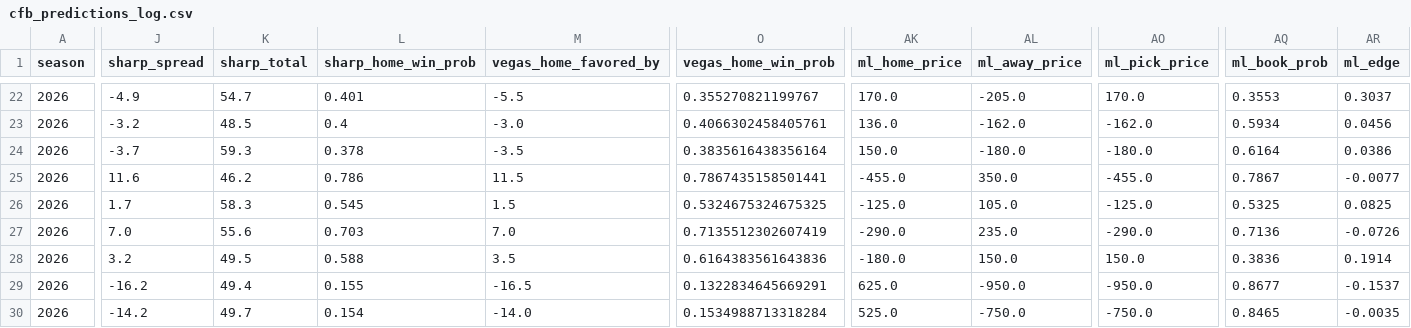
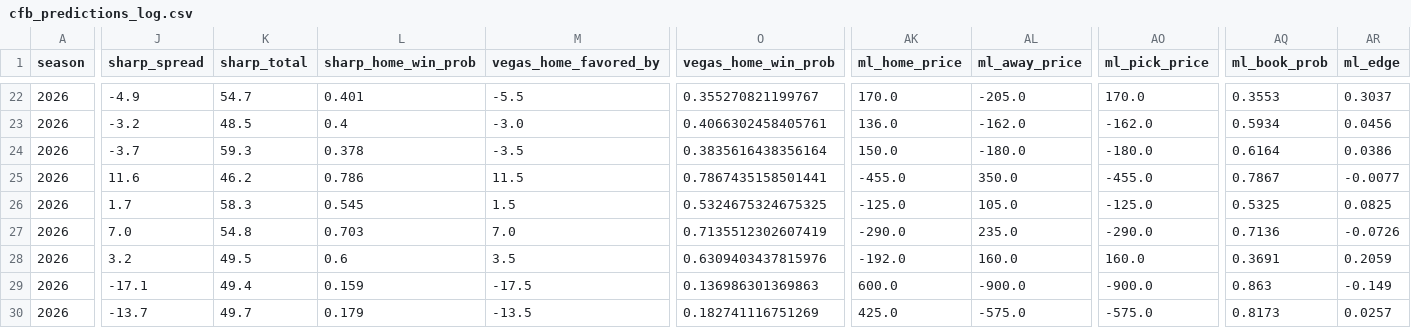
Before and after one commit to ant56-arch/ant56-arch.github.io, a CSV file: data/tracking/cfb_predictions_log.csv, drawn as a sheet; only a part is shown, gaps mark what is left out; the diff covers the shown part only; the diff names each change by its address in the sheet, - before the commit and + after, or states it on an @@ line.

```diff
--- a/data/tracking/cfb_predictions_log.csv
+++ b/data/tracking/cfb_predictions_log.csv
-K27 (sharp_total): 55.6
+K27 (sharp_total): 54.8
-L28 (sharp_home_win_prob): 0.588
+L28 (sharp_home_win_prob): 0.6
-O28 (vegas_home_win_prob): 0.6164383561643836
+O28 (vegas_home_win_prob): 0.6309403437815976
-AK28 (ml_home_price): -180.0
+AK28 (ml_home_price): -192.0
-AL28 (ml_away_price): 150.0
+AL28 (ml_away_price): 160.0
-AO28 (ml_pick_price): 150.0
+AO28 (ml_pick_price): 160.0
-AQ28 (ml_book_prob): 0.3836
+AQ28 (ml_book_prob): 0.3691
-AR28 (ml_edge): 0.1914
+AR28 (ml_edge): 0.2059
-J29 (sharp_spread): -16.2
+J29 (sharp_spread): -17.1
-L29 (sharp_home_win_prob): 0.155
+L29 (sharp_home_win_prob): 0.159
-M29 (vegas_home_favored_by): -16.5
+M29 (vegas_home_favored_by): -17.5
-O29 (vegas_home_win_prob): 0.1322834645669291
+O29 (vegas_home_win_prob): 0.136986301369863
-AK29 (ml_home_price): 625.0
+AK29 (ml_home_price): 600.0
-AL29 (ml_away_price): -950.0
+AL29 (ml_away_price): -900.0
-AO29 (ml_pick_price): -950.0
+AO29 (ml_pick_price): -900.0
-AQ29 (ml_book_prob): 0.8677
+AQ29 (ml_book_prob): 0.863
-AR29 (ml_edge): -0.1537
+AR29 (ml_edge): -0.149
-J30 (sharp_spread): -14.2
+J30 (sharp_spread): -13.7
-L30 (sharp_home_win_prob): 0.154
+L30 (sharp_home_win_prob): 0.179
-M30 (vegas_home_favored_by): -14.0
+M30 (vegas_home_favored_by): -13.5
-O30 (vegas_home_win_prob): 0.1534988713318284
+O30 (vegas_home_win_prob): 0.182741116751269
-AK30 (ml_home_price): 525.0
+AK30 (ml_home_price): 425.0
-AL30 (ml_away_price): -750.0
+AL30 (ml_away_price): -575.0
-AO30 (ml_pick_price): -750.0
+AO30 (ml_pick_price): -575.0
-AQ30 (ml_book_prob): 0.8465
+AQ30 (ml_book_prob): 0.8173
-AR30 (ml_edge): -0.0035
+AR30 (ml_edge): 0.0257
```
Also changed, not shown: 151 edited cells elsewhere in this file, data/tracking/predictions_log.csv, 2 other files.
